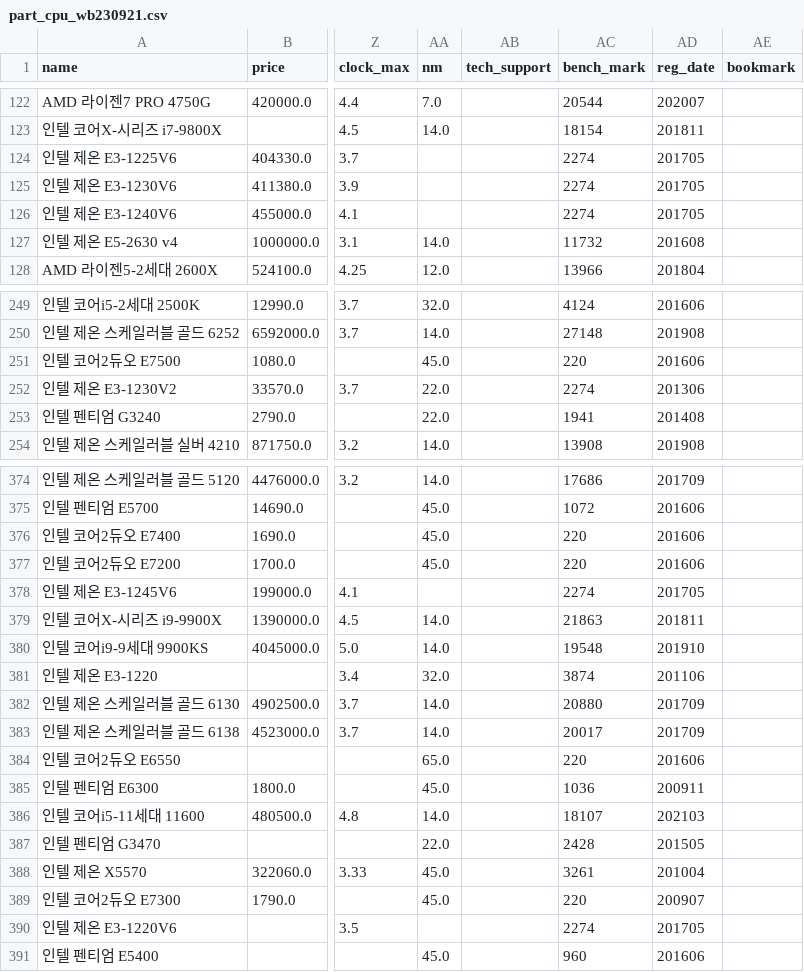
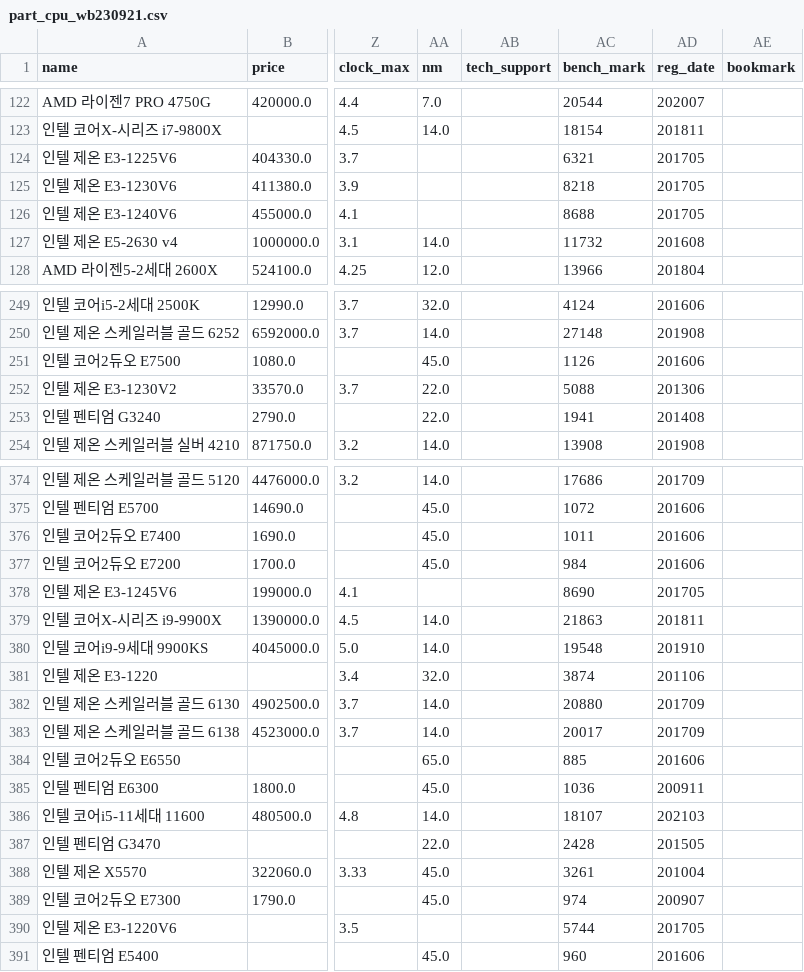
Before and after one commit to park-js515/Cavendish, a CSV file: data/part_cpu_wb230921.csv, drawn as a sheet; only a part is shown, gaps mark what is left out; the diff covers the shown part only; the diff names each change by its address in the sheet, - before the commit and + after, or states it on an @@ line.

```diff
--- a/data/part_cpu_wb230921.csv
+++ b/data/part_cpu_wb230921.csv
-AC124 (bench_mark): 2274
+AC124 (bench_mark): 6321
-AC125 (bench_mark): 2274
+AC125 (bench_mark): 8218
-AC126 (bench_mark): 2274
+AC126 (bench_mark): 8688
-AC251 (bench_mark): 220
+AC251 (bench_mark): 1126
-AC252 (bench_mark): 2274
+AC252 (bench_mark): 5088
-AC376 (bench_mark): 220
+AC376 (bench_mark): 1011
-AC377 (bench_mark): 220
+AC377 (bench_mark): 984
-AC378 (bench_mark): 2274
+AC378 (bench_mark): 8690
-AC384 (bench_mark): 220
+AC384 (bench_mark): 885
-AC389 (bench_mark): 220
+AC389 (bench_mark): 974
-AC390 (bench_mark): 2274
+AC390 (bench_mark): 5744
```
Also changed, not shown: 10 edited cells elsewhere in this file, 2 other files.
